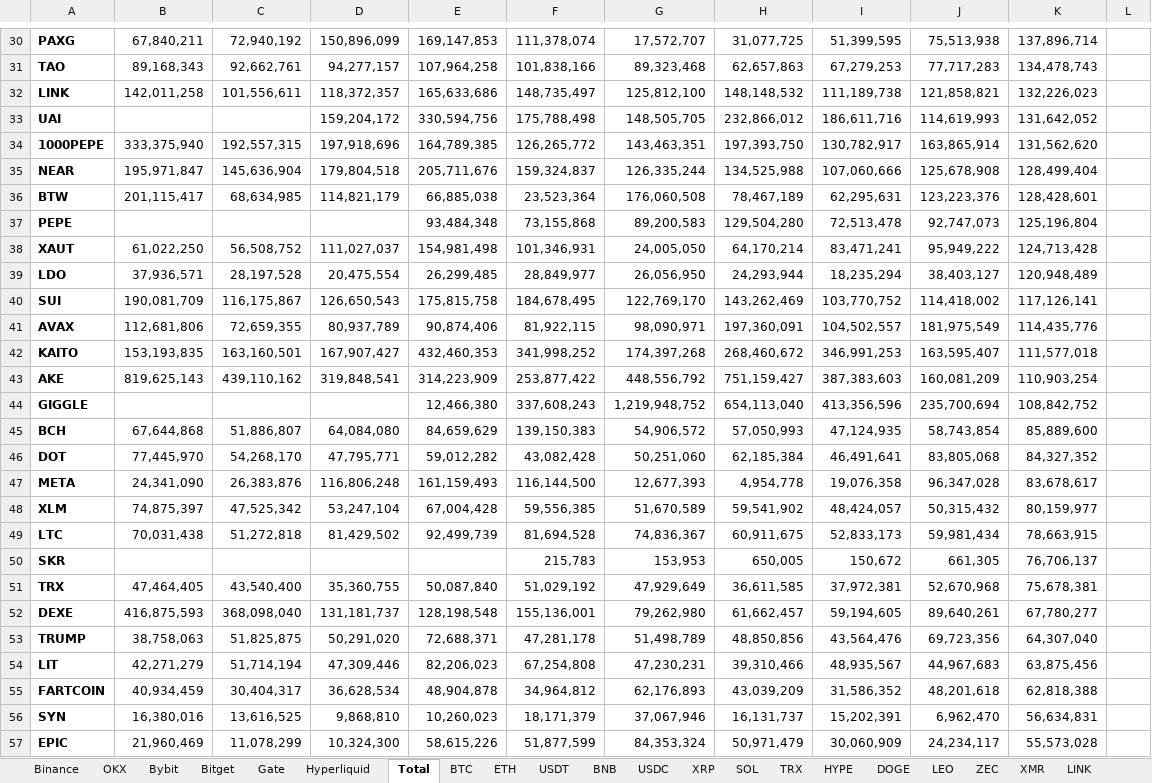
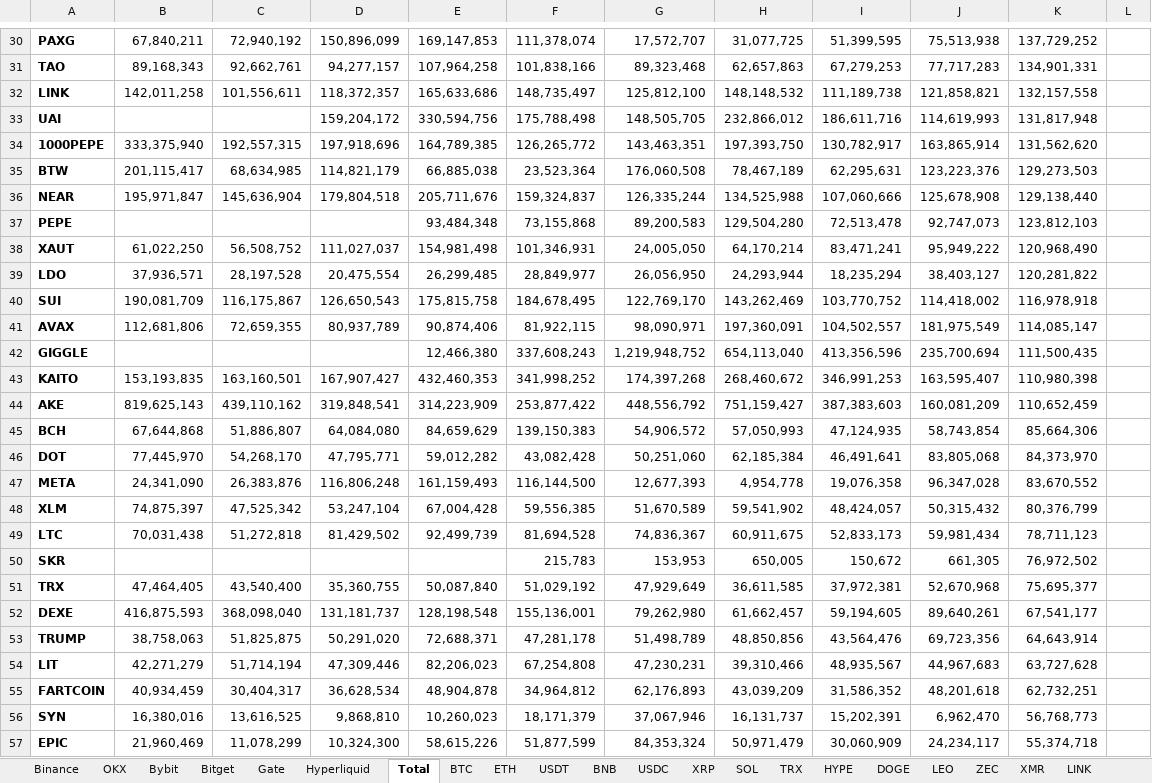
Before and after one commit to batuhanhelvaci-hub/marketpano, an Excel workbook: marketpano.xlsx, sheet Total, drawn as a sheet; only a part is shown, gaps mark what is left out; values as stored, in another font and other column widths than the file's, no borders; removed rows and columns are numbered as before the commit, all else as after; the diff covers the shown part only; the diff names each change by its address in the sheet, - before the commit and + after, or states it on an @@ line.

```diff
--- a/marketpano.xlsx (sheet Total)
+++ b/marketpano.xlsx (sheet Total)
-K30: 137,896,714
+K30: 137,729,252
-K31: 134,478,743
+K31: 134,901,331
-K32: 132,226,023
+K32: 132,157,558
-K33: 131,642,052
+K33: 131,817,948
-row 35: NEAR | 195,971,847 | 145,636,904 | 179,804,518 | 205,711,676 | 159,324,837 | 126,335,244 | 134,525,988 | 107,060,666 | 125,678,908 | 128,499,404
-K35: 128,428,601
+K35: 129,273,503
+row 36: NEAR | 195,971,847 | 145,636,904 | 179,804,518 | 205,711,676 | 159,324,837 | 126,335,244 | 134,525,988 | 107,060,666 | 125,678,908 | 129,138,440
-K37: 125,196,804
+K37: 123,812,103
-K38: 124,713,428
+K38: 120,968,490
-K39: 120,948,489
+K39: 120,281,822
-K40: 117,126,141
+K40: 116,978,918
-K41: 114,435,776
+K41: 114,085,147
+row 42: GIGGLE |  |  |  | 12,466,380 | 337,608,243 | 1,219,948,752 | 654,113,040 | 413,356,596 | 235,700,694 | 111,500,435
-K43: 111,577,018
+K43: 110,980,398
-K44: 110,903,254
+K44: 110,652,459
-row 44: GIGGLE |  |  |  | 12,466,380 | 337,608,243 | 1,219,948,752 | 654,113,040 | 413,356,596 | 235,700,694 | 108,842,752
-K45: 85,889,600
+K45: 85,664,306
-K46: 84,327,352
+K46: 84,373,970
-K47: 83,678,617
+K47: 83,670,552
-K48: 80,159,977
+K48: 80,376,799
-K49: 78,663,915
+K49: 78,711,123
-K50: 76,706,137
+K50: 76,972,502
-K51: 75,678,381
+K51: 75,695,377
-K52: 67,780,277
+K52: 67,541,177
-K53: 64,307,040
+K53: 64,643,914
-K54: 63,875,456
+K54: 63,727,628
-K55: 62,818,388
+K55: 62,732,251
-K56: 56,634,831
+K56: 56,768,773
-K57: 55,573,028
+K57: 55,374,718
```
Also changed, not shown: 74 added rows, 74 removed rows and 179 edited cells elsewhere in this sheet, sheet Bitget, sheet Gate, sheet Hyperliquid, sheet OKX, sheet Bybit, sheet Binance, 8 other files.
